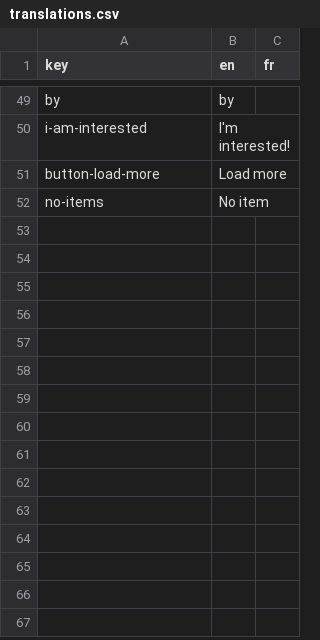
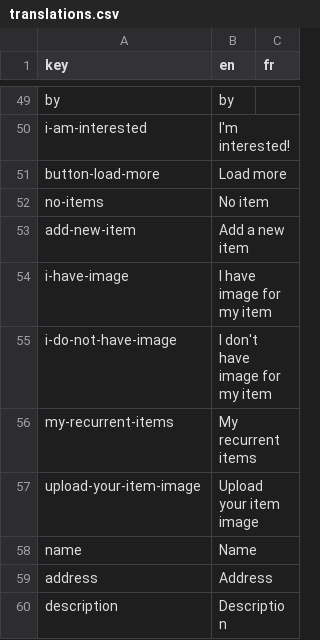
Before and after one commit to shareish/shareish, a CSV file: frontend/src/locales/translations.csv, drawn as a sheet; only a part is shown, gaps mark what is left out.

Commit message:
start refactoring add item (wip)

```diff
--- a/frontend/src/locales/translations.csv
+++ b/frontend/src/locales/translations.csv
@@ -52 +52,9 @@ button-load-more,Load more,
 no-items,No item,
+add-new-item,Add a new item,
+i-have-image,I have image for my item,
+i-do-not-have-image,I don't have image for my item,
+my-recurrent-items,My recurrent items,
+upload-your-item-image,Upload your item image,
+name,Name,
+address,Address,
+description,Description,
```
Also changed, not shown: 4 other files.
